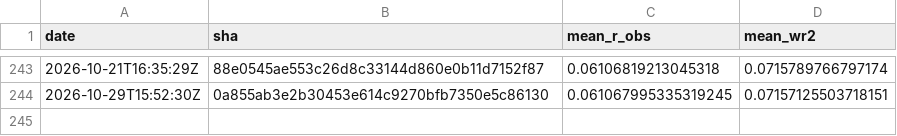
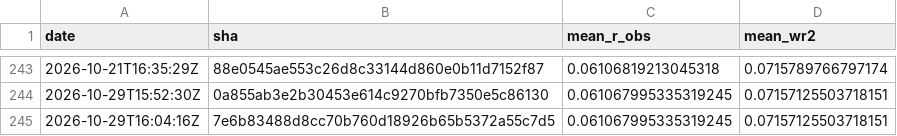
Before and after one commit to Differentiable-Electron-Crystallography/diffBloch, a CSV file: anchor-history.csv, drawn as a sheet; only a part is shown, gaps mark what is left out; the diff names each change by its address in the sheet, - before the commit and + after, or states it on an @@ line.

```diff
--- a/anchor-history.csv
+++ b/anchor-history.csv
+row 245: 2026-10-29T16:04:16Z | 7e6b83488d8cc70b760d18926b65b5372a55c7d5 | 0.061067995335319245 | 0.07157125503718151
```
Also changed, not shown: 2 other files.
